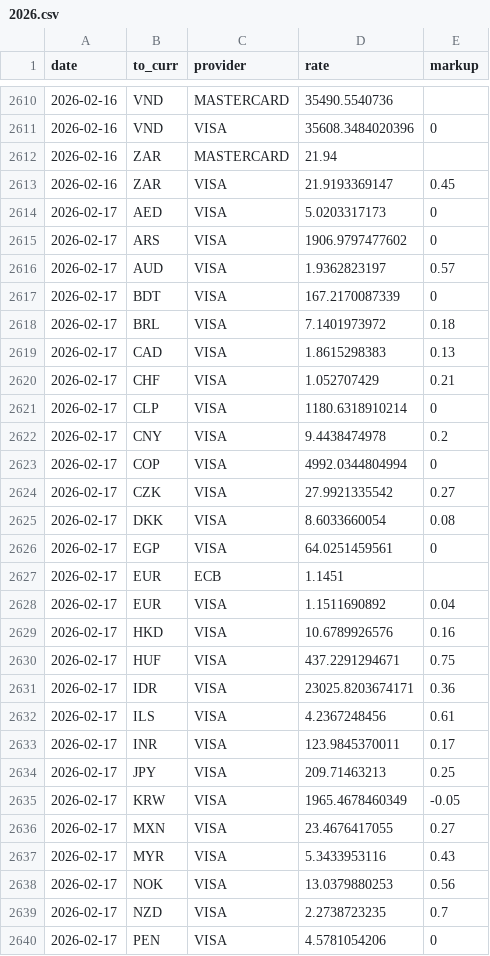
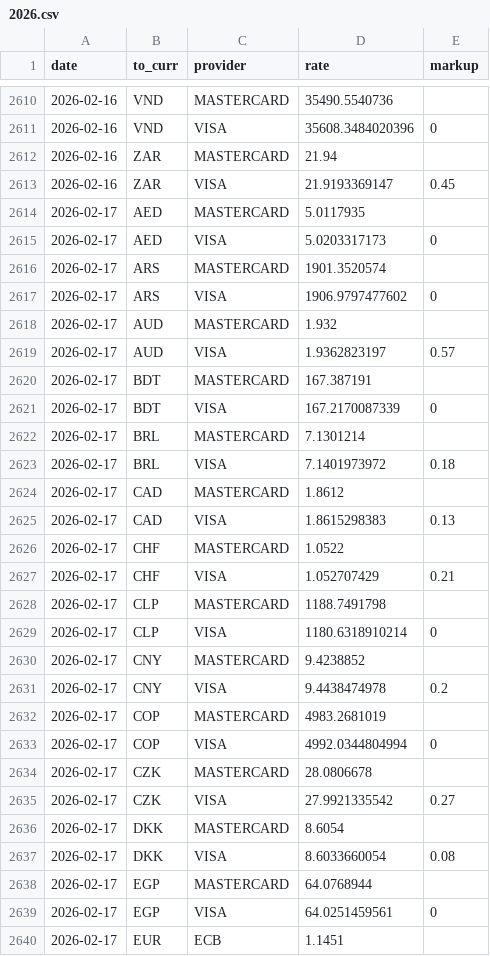
Before and after one commit to avishj/ForexRadar, a CSV file: db/GBP/2026.csv, drawn as a sheet; only a part is shown, gaps mark what is left out; the shorter side is filled out with more unchanged rows; the diff covers the shown part only; the diff names each change by its address in the sheet, - before the commit and + after, or states it on an @@ line.

Commit message:
data: backfill contd

```diff
--- a/db/GBP/2026.csv
+++ b/db/GBP/2026.csv
+row 2614: 2026-02-17 | AED | MASTERCARD | 5.0117935
+row 2616: 2026-02-17 | ARS | MASTERCARD | 1901.3520574
+row 2618: 2026-02-17 | AUD | MASTERCARD | 1.932
+row 2620: 2026-02-17 | BDT | MASTERCARD | 167.387191
+row 2622: 2026-02-17 | BRL | MASTERCARD | 7.1301214
+row 2624: 2026-02-17 | CAD | MASTERCARD | 1.8612
+row 2626: 2026-02-17 | CHF | MASTERCARD | 1.0522
+row 2628: 2026-02-17 | CLP | MASTERCARD | 1188.7491798
+row 2630: 2026-02-17 | CNY | MASTERCARD | 9.4238852
+row 2632: 2026-02-17 | COP | MASTERCARD | 4983.2681019
+row 2634: 2026-02-17 | CZK | MASTERCARD | 28.0806678
+row 2636: 2026-02-17 | DKK | MASTERCARD | 8.6054
+row 2638: 2026-02-17 | EGP | MASTERCARD | 64.0768944
```
Also changed, not shown: 26 added rows elsewhere in this file, db/AUD/2026.csv, db/CNY/2026.csv, 37 other files.
